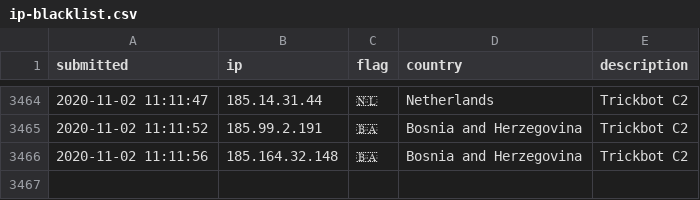
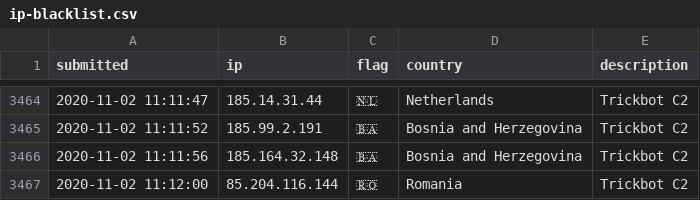
Before and after one commit to l-perrone/IoC, a CSV file: ip-blacklist.csv, drawn as a sheet; only a part is shown, gaps mark what is left out.

Commit message:
New IoC pushed.

```diff
--- a/ip-blacklist.csv
+++ b/ip-blacklist.csv
@@ -3466 +3466,2 @@ submitted, ip, flag, country, description
 2020-11-02 11:11:56, 185.164.32.148, 🇧🇦, Bosnia and Herzegovina, Trickbot C2
+2020-11-02 11:12:00, 85.204.116.144, 🇷🇴, Romania, Trickbot C2
```
